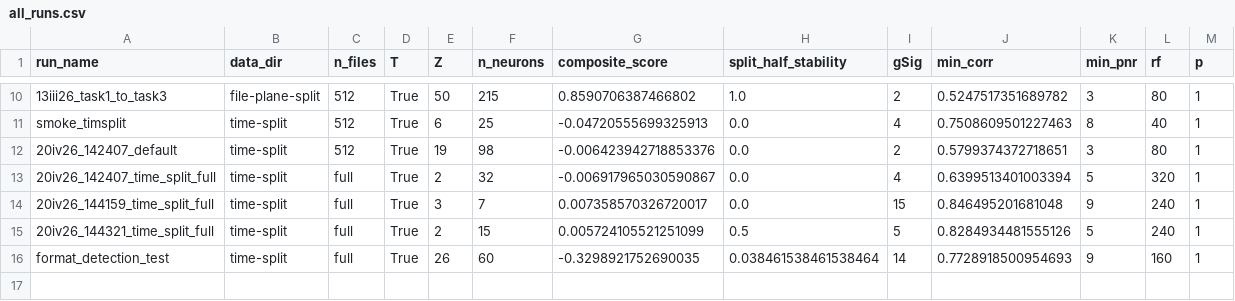
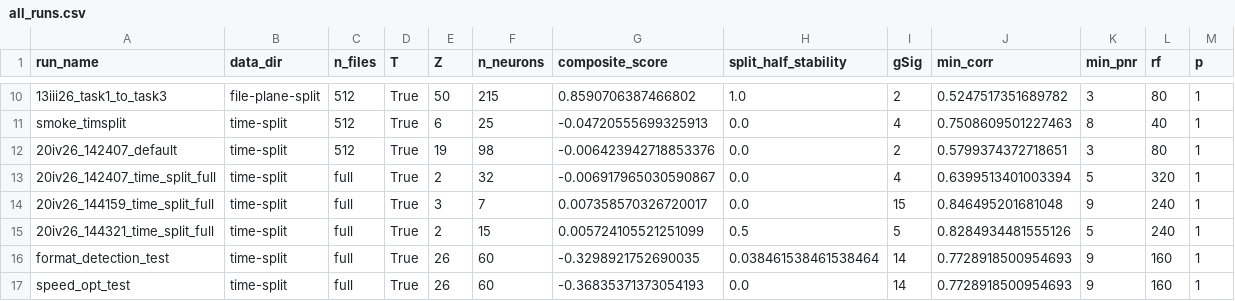
Before and after one commit to soluchi07/Fish_Brain_Dynamics, a CSV file: results/all_runs.csv, drawn as a sheet; only a part is shown, gaps mark what is left out.

Commit message:
Add speed optimization logging and update monitoring alerts; include new result files and summary data

```diff
--- a/results/all_runs.csv
+++ b/results/all_runs.csv
@@ -16 +16,2 @@ smoke_timsplit,time-split,512,True,6,25,-0.04720555699325913,0.0,4,0.75086095012
 format_detection_test,time-split,full,True,26,60,-0.3298921752690035,0.038461538461538464,14,0.7728918500954693,9,160,1
+speed_opt_test,time-split,full,True,26,60,-0.36835371373054193,0.0,14,0.7728918500954693,9,160,1
```
Also changed, not shown: 14 other files.
